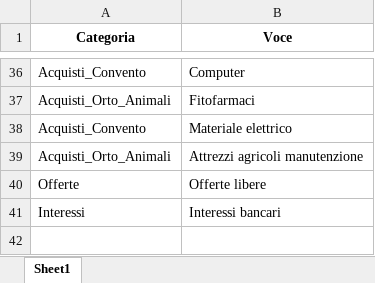
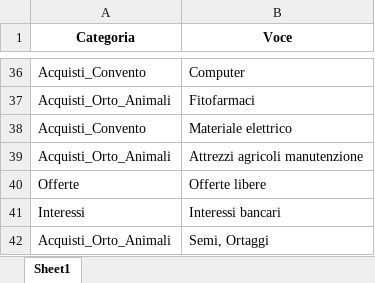
Before and after one commit to fragiaco/python_CONTI_01, an Excel workbook: Stored_learn_pandas.xlsx, sheet Sheet1, drawn as a sheet; only a part is shown, gaps mark what is left out; values as stored, in another font and other column widths than the file's, no borders; the diff names each change by its address in the sheet, - before the commit and + after, or states it on an @@ line.

```diff
--- a/Stored_learn_pandas.xlsx (sheet Sheet1)
+++ b/Stored_learn_pandas.xlsx (sheet Sheet1)
+row 42: Acquisti_Orto_Animali | Semi, Ortaggi
```
Also changed, not shown: Learn_Dataframe.xlsx, pandas_simple.xlsx, 3 other files.
